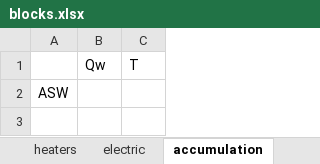
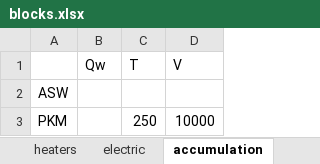
Before and after one commit to maksimovia/GZ, an Excel workbook: blocks.xlsx, sheet accumulation, drawn as a sheet; values as stored, in another font and other column widths than the file's, no borders; the diff names each change by its address in the sheet, - before the commit and + after, or states it on an @@ line.

```diff
--- a/blocks.xlsx (sheet accumulation)
+++ b/blocks.xlsx (sheet accumulation)
+column D (V), empty
+row 3: PKM |  | 250 | 10000
```
Also changed, not shown: sheet electric, sheet heaters, streams.xlsx, 6 other files.
